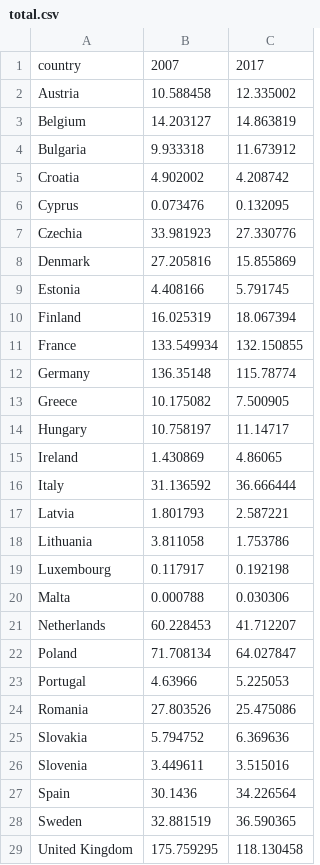
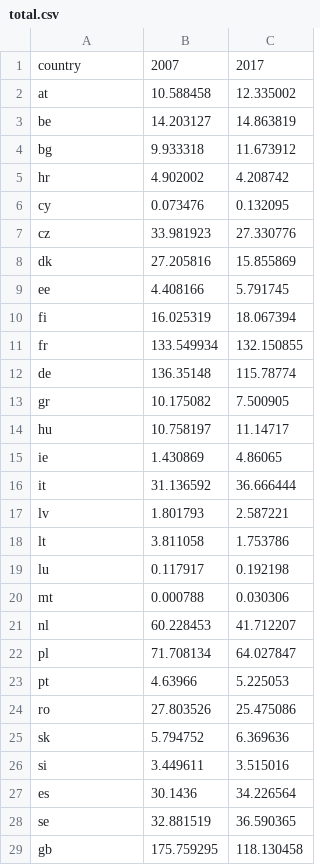
Before and after one commit to hermajan/visualization-energy-production, a CSV file: data/total.csv, drawn as a sheet; only a part is shown; the diff covers the shown part only.

```diff
--- a/data/total.csv
+++ b/data/total.csv
@@ -1,29 +1,29 @@
 country,2007,2017
-Austria,10.588458,12.335002
-Belgium,14.203127,14.863819
-Bulgaria,9.933318,11.673912
-Croatia,4.902002,4.208742
-Cyprus,0.073476,0.132095
-Czechia,33.981923,27.330776
-Denmark,27.205816,15.855869
-Estonia,4.408166,5.791745
-Finland,16.025319,18.067394
-France,133.549934,132.150855
-Germany,136.35148,115.78774
-Greece,10.175082,7.500905
-Hungary,10.758197,11.14717
-Ireland,1.430869,4.86065
-Italy,31.136592,36.666444
-Latvia,1.801793,2.587221
-Lithuania,3.811058,1.753786
-Luxembourg,0.117917,0.192198
-Malta,0.000788,0.030306
-Netherlands,60.228453,41.712207
-Poland,71.708134,64.027847
-Portugal,4.63966,5.225053
-Romania,27.803526,25.475086
-Slovakia,5.794752,6.369636
-Slovenia,3.449611,3.515016
-Spain,30.1436,34.226564
-Sweden,32.881519,36.590365
-United Kingdom,175.759295,118.130458
+at,10.588458,12.335002
+be,14.203127,14.863819
+bg,9.933318,11.673912
+hr,4.902002,4.208742
+cy,0.073476,0.132095
+cz,33.981923,27.330776
+dk,27.205816,15.855869
+ee,4.408166,5.791745
+fi,16.025319,18.067394
+fr,133.549934,132.150855
+de,136.35148,115.78774
+gr,10.175082,7.500905
+hu,10.758197,11.14717
+ie,1.430869,4.86065
+it,31.136592,36.666444
+lv,1.801793,2.587221
+lt,3.811058,1.753786
+lu,0.117917,0.192198
+mt,0.000788,0.030306
+nl,60.228453,41.712207
+pl,71.708134,64.027847
+pt,4.63966,5.225053
+ro,27.803526,25.475086
+sk,5.794752,6.369636
+si,3.449611,3.515016
+es,30.1436,34.226564
+se,32.881519,36.590365
+gb,175.759295,118.130458
```
Also changed, not shown: 1 edited cell elsewhere in this file, data/share.csv, 22 other files.
